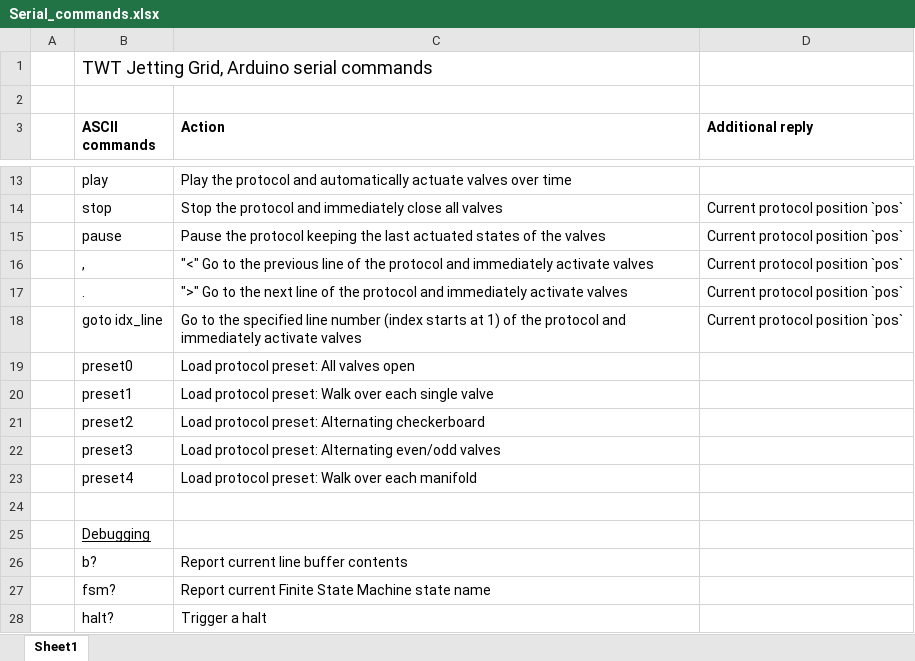
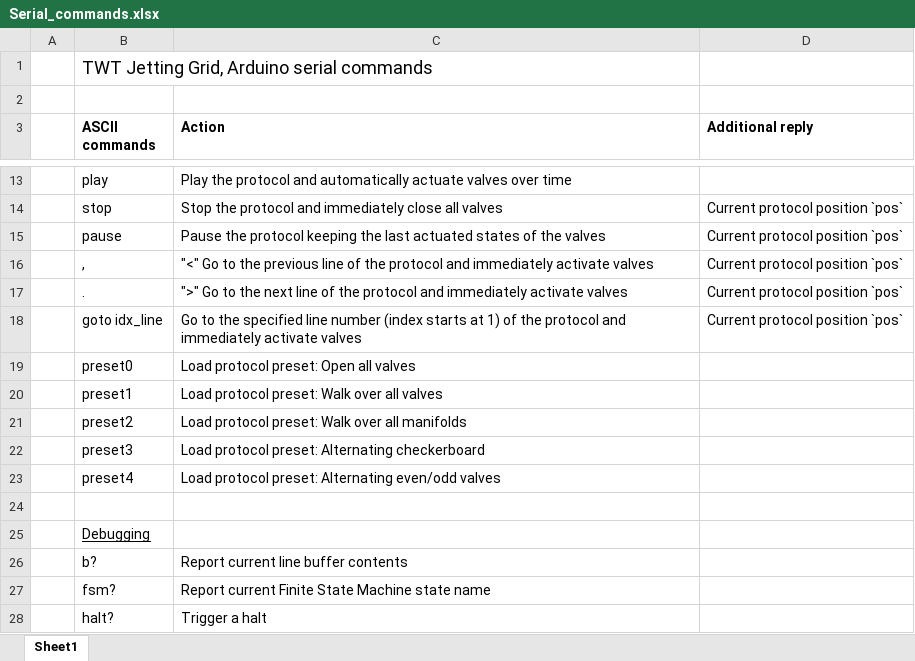
Before and after one commit to Dennis-van-Gils/project-TWT-jetting-grid, an Excel workbook: src_mcu/Serial_commands.xlsx, sheet Sheet1, drawn as a sheet; only a part is shown, gaps mark what is left out; values as stored, in another font and other column widths than the file's, no borders; the diff names each change by its address in the sheet, - before the commit and + after, or states it on an @@ line.

Commit message:
Renumbered protocol presets

```diff
--- a/src_mcu/Serial_commands.xlsx (sheet Sheet1)
+++ b/src_mcu/Serial_commands.xlsx (sheet Sheet1)
-C19 (Action): Load protocol preset: All valves open
+C19 (Action): Load protocol preset: Open all valves
-C20 (Action): …Walk over each single valve
+C20 (Action): …Walk over all valves
-C21 (Action): …protocol preset: Alternating checkerboard
+C21 (Action): …protocol preset: Walk over all manifolds
-C22 (Action): …preset: Alternating even/odd valves
+C22 (Action): …preset: Alternating checkerboard
-C23 (Action): …protocol preset: Walk over each manifold
+C23 (Action): …protocol preset: Alternating even/odd valves
```
Also changed, not shown: 5 other files.
